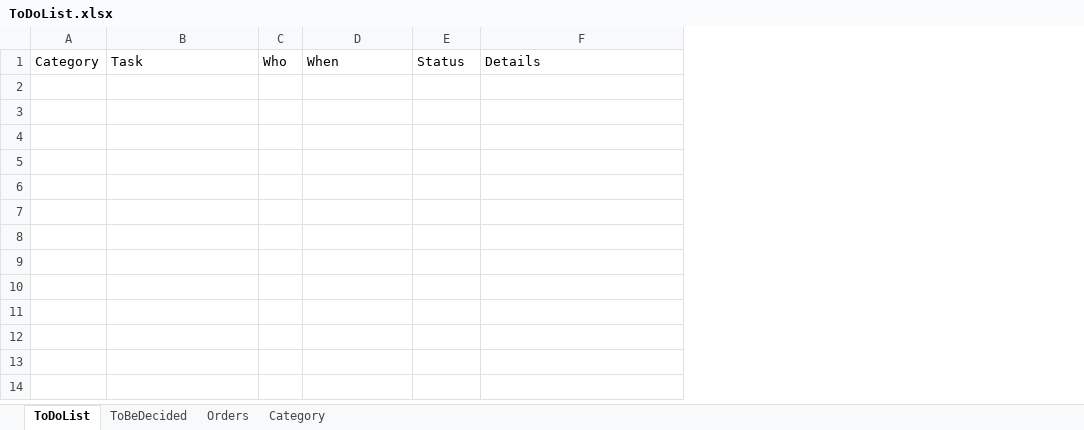
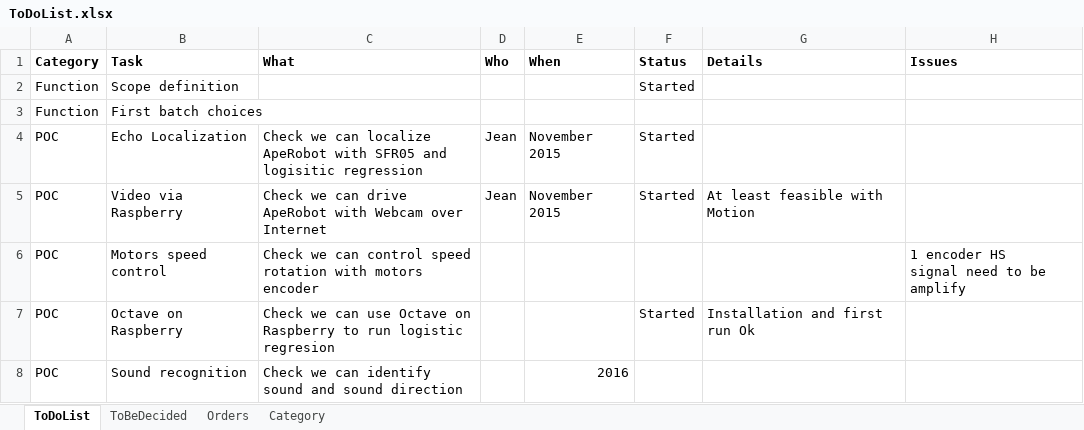
Before and after one commit to cuillerj/ApeRobot, an Excel workbook: ProjectPlan/ToDoList.xlsx, sheet ToDoList, drawn as a sheet; values as stored, in another font and other column widths than the file's, no borders; addresses are those after the commit; ↵ is a line break in a cell; the diff names each change by its address in the sheet, - before the commit and + after, or states it on an @@ line.

Commit message:
first version

```diff
--- a/ProjectPlan/ToDoList.xlsx (sheet ToDoList)
+++ b/ProjectPlan/ToDoList.xlsx (sheet ToDoList)
+column C (What), empty
+column H (Issues), empty
-A1:B1 bold: off
+A1:B1 bold: on
-D1:G1 bold: off
+D1:G1 bold: on
+row 2: Function | Scope definition |  |  |  | Started
+row 3: Function | First batch choices
+row 4: POC | Echo Localization | Check we can localize ApeRobot with SFR05 and logisitic regression | Jean | November 2015 | Started
+row 5: POC | Video via Raspberry | Check we can drive ApeRobot with Webcam over Internet | Jean | November 2015 | Started | At least feasible with Motion
+row 6: POC | Motors speed control | Check we can control speed rotation with motors encoder |  |  |  |  | 1 encoder HS ↵ signal need to be amplify
+row 7: POC | Octave on Raspberry | Check we can use Octave on Raspberry to run logistic regresion |  |  | Started | Installation and first run Ok
+row 8: POC | Sound recognition | Check we can identify sound and sound direction |  | 2016
```
Also changed, not shown: sheet Category.
